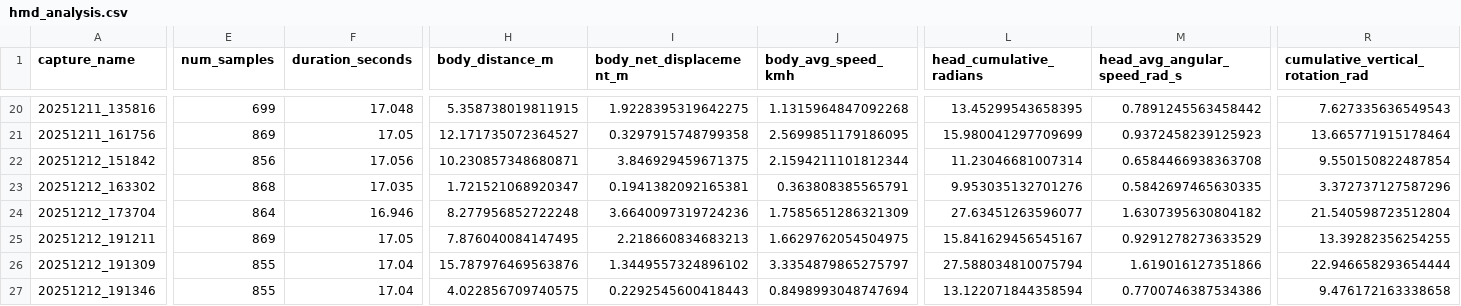
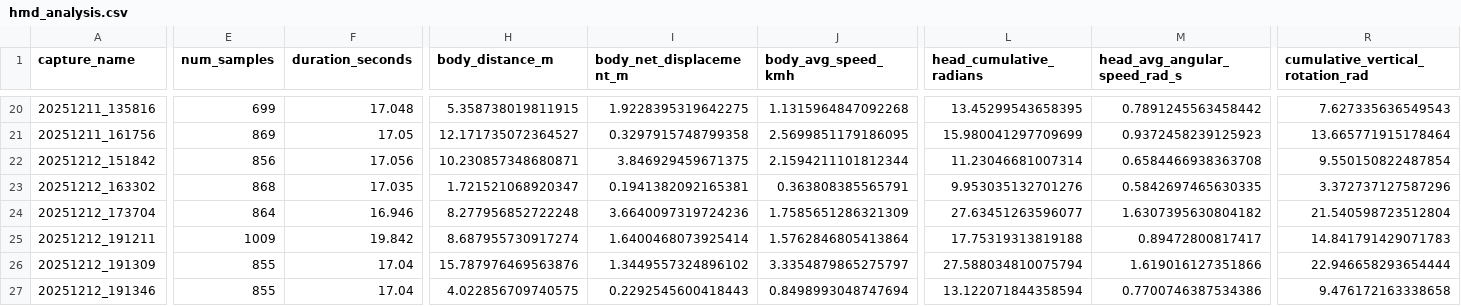
Before and after one commit to lszmer/metaquest-3d-reconstruction, a CSV file: analysis/hmd_analysis.csv, drawn as a sheet; only a part is shown, gaps mark what is left out; the diff covers the shown part only; the diff names each change by its address in the sheet, - before the commit and + after, or states it on an @@ line.

```diff
--- a/analysis/hmd_analysis.csv
+++ b/analysis/hmd_analysis.csv
-E25 (num_samples): 869
+E25 (num_samples): 1009
-F25 (duration_seconds): 17.05
+F25 (duration_seconds): 19.842
-H25 (body_distance_m): 7.876040084147495
+H25 (body_distance_m): 8.687955730917274
-I25 (body_net_displacement_m): 2.218660834683213
+I25 (body_net_displacement_m): 1.6400468073925414
-J25 (body_avg_speed_kmh): 1.6629762054504975
+J25 (body_avg_speed_kmh): 1.5762846805413864
-L25 (head_cumulative_radians): 15.841629456545167
+L25 (head_cumulative_radians): 17.75319313819188
-M25 (head_avg_angular_speed_rad_s): 0.9291278273633529
+M25 (head_avg_angular_speed_rad_s): 0.89472800817417
-R25 (cumulative_vertical_rotation_rad): 13.39282356254255
+R25 (cumulative_vertical_rotation_rad): 14.841791429071783
```
Also changed, not shown: 3 edited cells elsewhere in this file, analysis/hmd_motion_analysis/improvement_analysis.csv, analysis/hmd_motion_analysis/statistical_results.csv, 42 other files.
